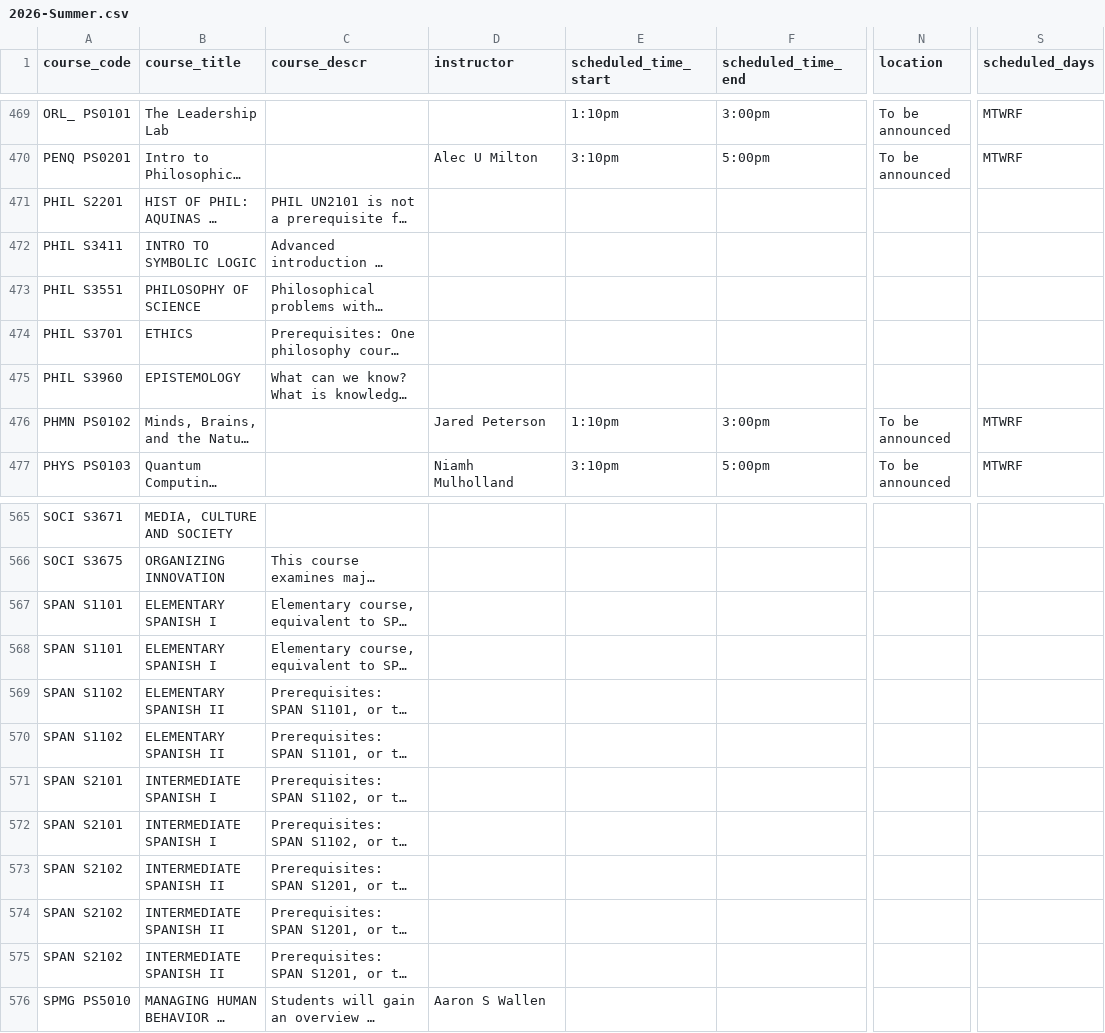
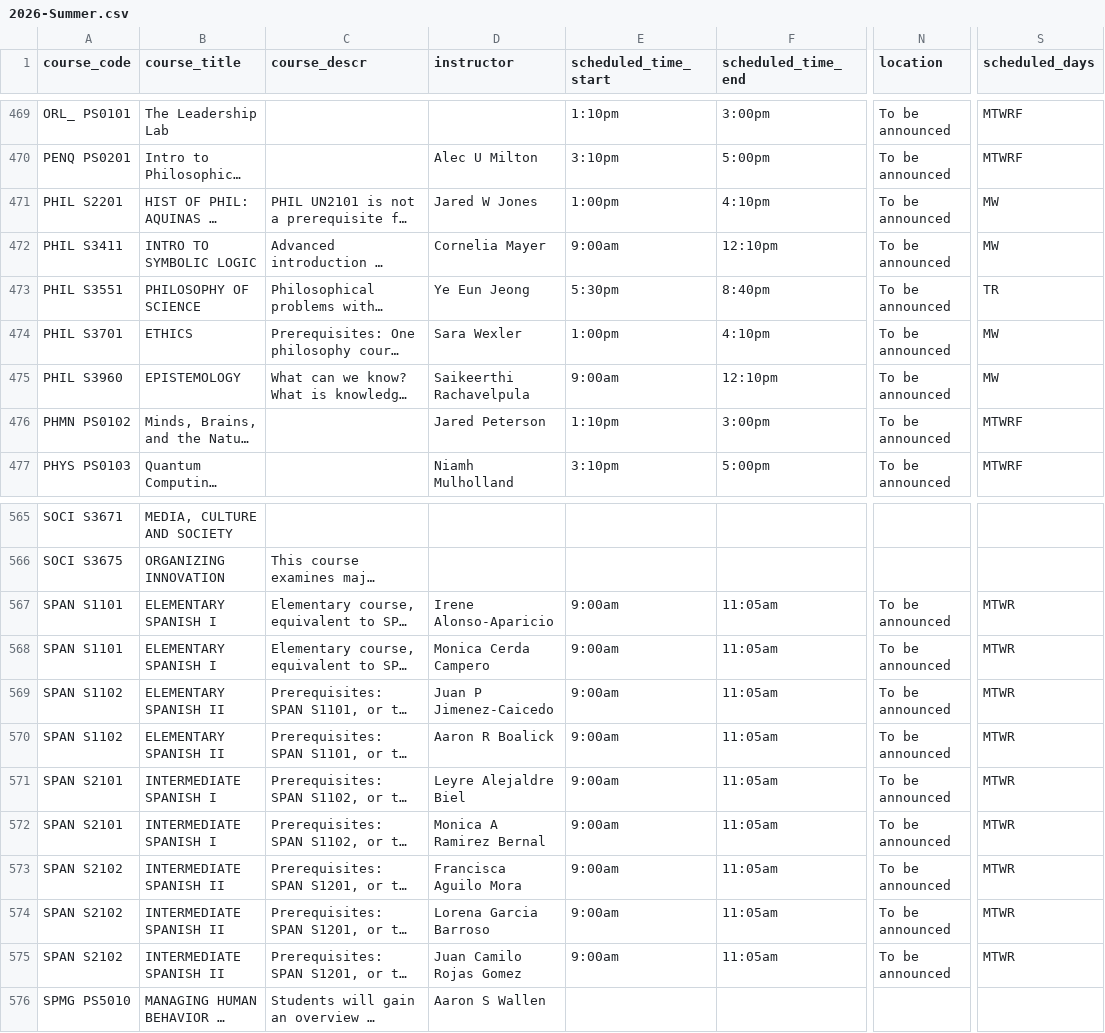
Before and after one commit to soid/columbia-catalog-data, a CSV file: classes/2026-Summer.csv, drawn as a sheet; only a part is shown, gaps mark what is left out; long unchanged cells end in …; the diff names each change by its address in the sheet, - before the commit and + after, or states it on an @@ line.

Commit message:
Updated data

```diff
--- a/classes/2026-Summer.csv
+++ b/classes/2026-Summer.csv
-D471 (instructor): (empty)
+D471 (instructor): Jared W Jones
-E471 (scheduled_time_start): (empty)
+E471 (scheduled_time_start): 1:00pm
-F471 (scheduled_time_end): (empty)
+F471 (scheduled_time_end): 4:10pm
-N471:N475 (location): (empty)
+N471:N475 (location): To be announced
-S471:S472 (scheduled_days): (empty)
+S471:S472 (scheduled_days): MW
-D472 (instructor): (empty)
+D472 (instructor): Cornelia Mayer
-E472 (scheduled_time_start): (empty)
+E472 (scheduled_time_start): 9:00am
-F472 (scheduled_time_end): (empty)
+F472 (scheduled_time_end): 12:10pm
-D473 (instructor): (empty)
+D473 (instructor): Ye Eun Jeong
-E473 (scheduled_time_start): (empty)
+E473 (scheduled_time_start): 5:30pm
-F473 (scheduled_time_end): (empty)
+F473 (scheduled_time_end): 8:40pm
-S473 (scheduled_days): (empty)
+S473 (scheduled_days): TR
-D474 (instructor): (empty)
+D474 (instructor): Sara Wexler
-E474 (scheduled_time_start): (empty)
+E474 (scheduled_time_start): 1:00pm
-F474 (scheduled_time_end): (empty)
+F474 (scheduled_time_end): 4:10pm
-S474:S475 (scheduled_days): (empty)
+S474:S475 (scheduled_days): MW
-D475 (instructor): (empty)
+D475 (instructor): Saikeerthi Rachavelpula
-E475 (scheduled_time_start): (empty)
+E475 (scheduled_time_start): 9:00am
-F475 (scheduled_time_end): (empty)
+F475 (scheduled_time_end): 12:10pm
-D567 (instructor): (empty)
+D567 (instructor): Irene Alonso-Aparicio
-E567:E575 (scheduled_time_start): (empty)
+E567:E575 (scheduled_time_start): 9:00am
-F567:F575 (scheduled_time_end): (empty)
+F567:F575 (scheduled_time_end): 11:05am
-N567:N575 (location): (empty)
+N567:N575 (location): To be announced
-S567:S575 (scheduled_days): (empty)
+S567:S575 (scheduled_days): MTWR
-D568 (instructor): (empty)
+D568 (instructor): Monica Cerda Campero
-D569 (instructor): (empty)
+D569 (instructor): Juan P Jimenez-Caicedo
-D570 (instructor): (empty)
+D570 (instructor): Aaron R Boalick
-D571 (instructor): (empty)
+D571 (instructor): Leyre Alejaldre Biel
-D572 (instructor): (empty)
+D572 (instructor): Monica A Ramirez Bernal
-D573 (instructor): (empty)
+D573 (instructor): Francisca Aguilo Mora
-D574 (instructor): (empty)
+D574 (instructor): Lorena Garcia Barroso
-D575 (instructor): (empty)
+D575 (instructor): Juan Camilo Rojas Gomez
```
Also changed, not shown: classes/2026-Fall.csv, 5 other files.
